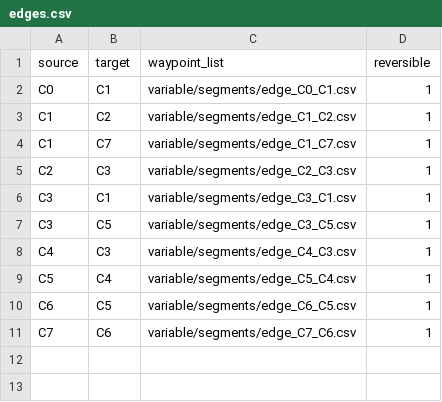
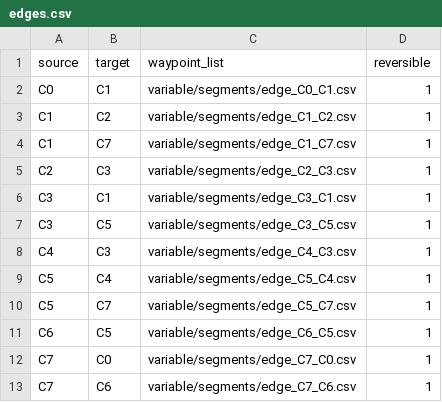
Before and after one commit to kazoga/tc2025, a CSV file: ros2_src/route_planner/routes/inagi/variable/edges.csv, drawn as a sheet; the diff names each change by its address in the sheet, - before the commit and + after, or states it on an @@ line.

```diff
--- a/ros2_src/route_planner/routes/inagi/variable/edges.csv
+++ b/ros2_src/route_planner/routes/inagi/variable/edges.csv
+row 10: C5 | C7 | variable/segments/edge_C5_C7.csv | 1
+row 12: C7 | C0 | variable/segments/edge_C7_C0.csv | 1
```
Also changed, not shown: ros2_src/route_planner/routes/inagi/variable/segments/edge_C1_C7.csv, ros2_src/route_planner/routes/inagi/variable/segments/edge_C2_C3.csv, 31 other files.
